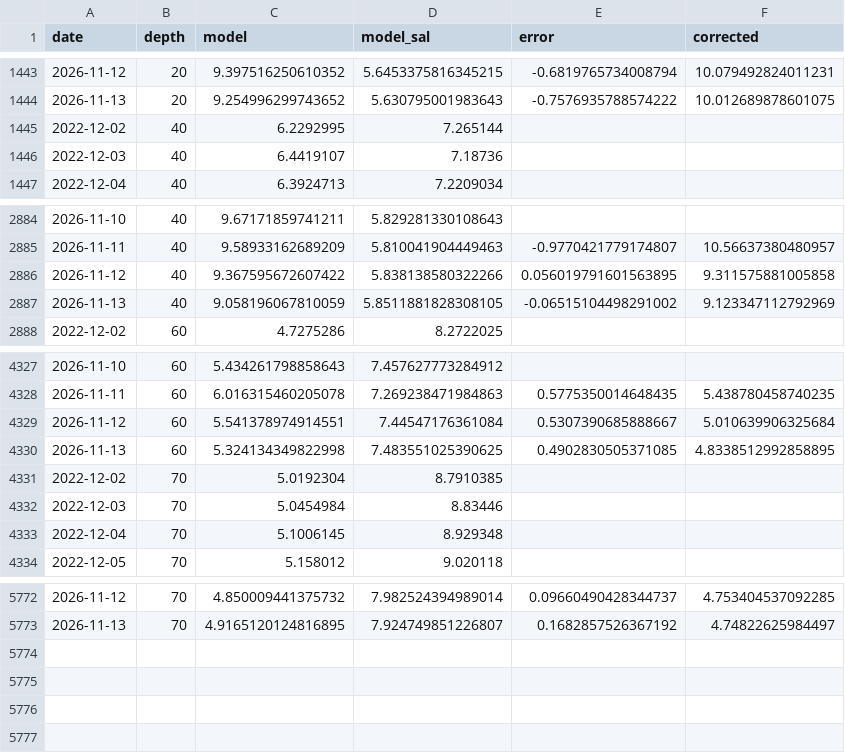
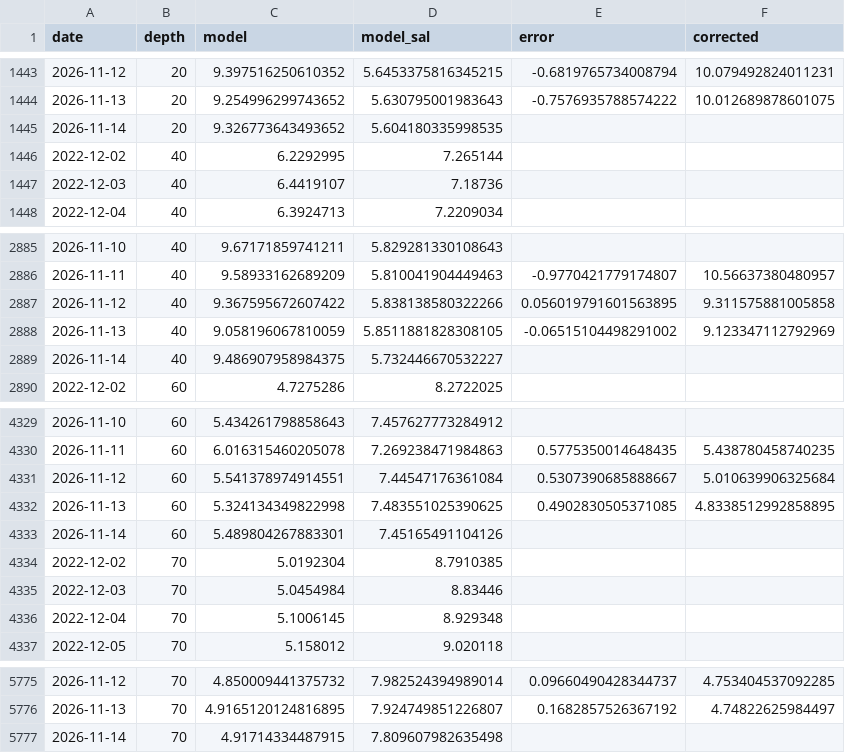
Before and after one commit to ismlylmz/bluethermal-ai, a CSV file: data/site_corrected.csv, drawn as a sheet; only a part is shown, gaps mark what is left out.

```diff
--- a/data/site_corrected.csv
+++ b/data/site_corrected.csv
@@ -1444,2 +1444,3 @@ date,depth,model,model_sal,error,corrected
 2026-11-13,20,9.254996299743652,5.630795001983643,-0.7576935788574222,10.012689878601075
+2026-11-14,20,9.326773643493652,5.604180335998535,,
 2022-12-02,40,6.2292995,7.265144,,
@@ -2887,2 +2888,3 @@ date,depth,model,model_sal,error,corrected
 2026-11-13,40,9.058196067810059,5.8511881828308105,-0.06515104498291002,9.123347112792969
+2026-11-14,40,9.486907958984375,5.732446670532227,,
 2022-12-02,60,4.7275286,8.2722025,,
@@ -4330,2 +4332,3 @@ date,depth,model,model_sal,error,corrected
 2026-11-13,60,5.324134349822998,7.483551025390625,0.4902830505371085,4.8338512992858895
+2026-11-14,60,5.489804267883301,7.45165491104126,,
 2022-12-02,70,5.0192304,8.7910385,,
@@ -5773 +5776,2 @@ date,depth,model,model_sal,error,corrected
 2026-11-13,70,4.9165120124816895,7.924749851226807,0.1682857526367192,4.74822625984497
+2026-11-14,70,4.91714334487915,7.809607982635498,,
```
Also changed, not shown: data/keri_table.csv, data/site_ml.csv, 9 other files.
